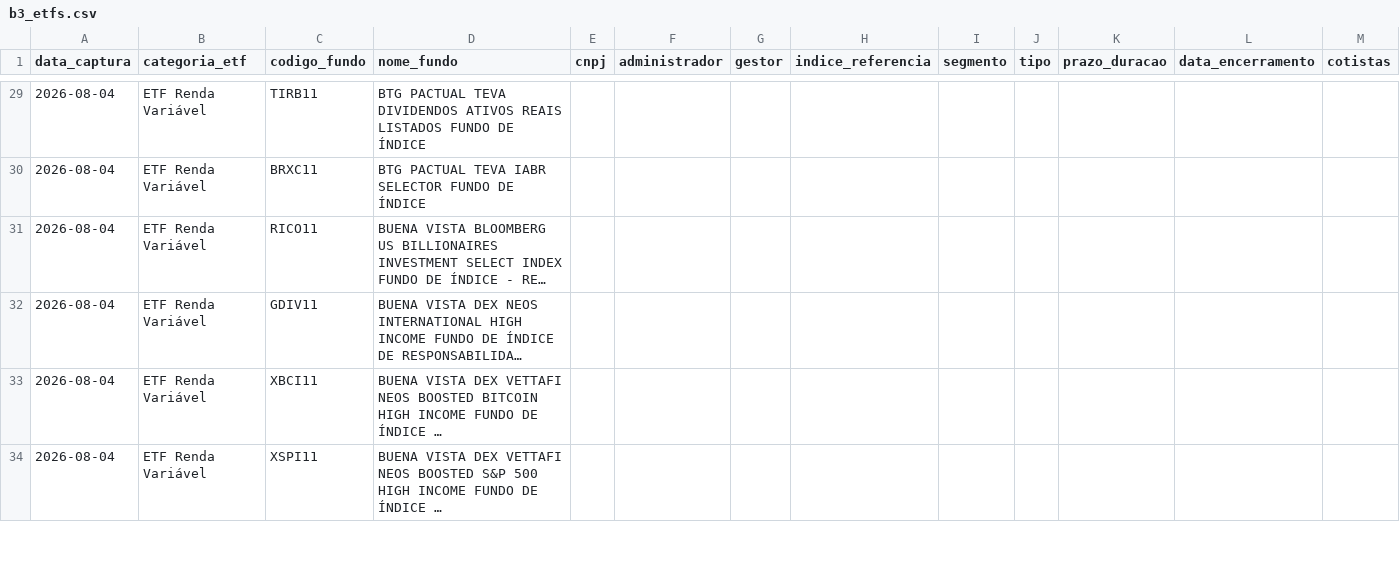
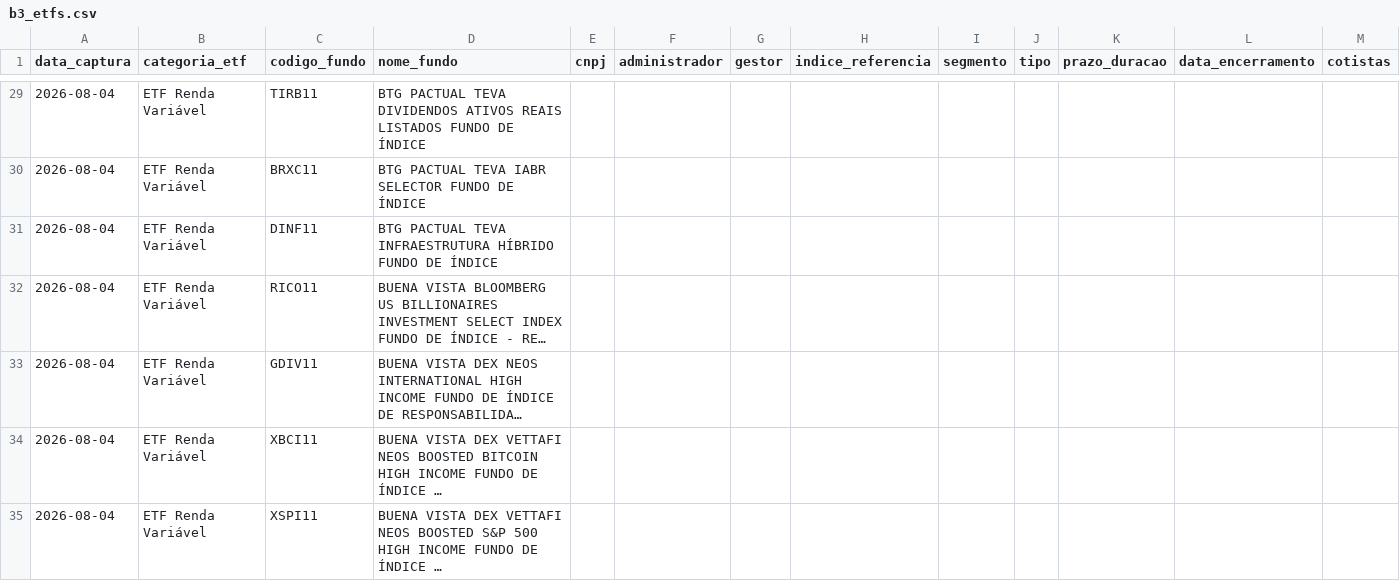
Before and after one commit to PulseDataLabs/PulseFlat, a CSV file: data/b3_etfs.csv, drawn as a sheet; only a part is shown, gaps mark what is left out; long unchanged cells end in …; rows hold the shown columns only; the diff names each change by its address in the sheet, - before the commit and + after, or states it on an @@ line.

```diff
--- a/data/b3_etfs.csv
+++ b/data/b3_etfs.csv
+row 31: 2026-08-04 | ETF Renda Variável | DINF11 | BTG PACTUAL TEVA INFRAESTRUTURA HÍBRIDO FUNDO DE ÍNDICE
```
Also changed, not shown: data/b3_fundos_listados.csv, data/consolidated.csv, 17 other files.
